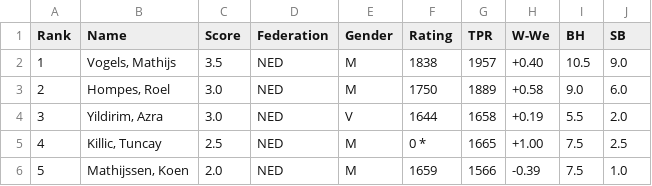
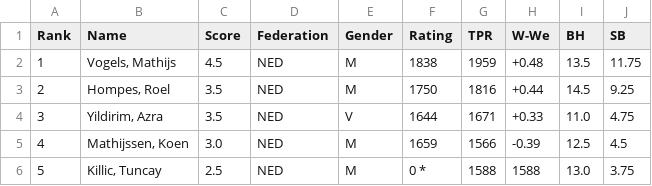
Before and after one commit to Frank-L93/franklambregts, a CSV file: public/uploads/2025/AB/SMWSite/rnd05/ranking.csv, drawn as a sheet; only a part is shown; the diff covers the shown part only.

```diff
--- a/public/uploads/2025/AB/SMWSite/rnd05/ranking.csv
+++ b/public/uploads/2025/AB/SMWSite/rnd05/ranking.csv
@@ -1,6 +1,6 @@
 Rank;Name;Score;Federation;Gender;Rating;TPR;W-We;BH;SB
-1;"Vogels, Mathijs";3.5;NED;M;1838;1957;+0.40;10.5; 9.0
-2;"Hompes, Roel";3.0;NED;M;1750;1889;+0.58; 9.0; 6.0
-3;"Yildirim, Azra";3.0;NED;V;1644;1658;+0.19; 5.5; 2.0
-4;"Killic, Tuncay";2.5;NED;M;0 *;1665;+1.00; 7.5; 2.5
-5;"Mathijssen, Koen";2.0;NED;M;1659;1566;-0.39; 7.5; 1.0
+1;"Vogels, Mathijs";4.5;NED;M;1838;1959;+0.48;13.5;11.75
+2;"Hompes, Roel";3.5;NED;M;1750;1816;+0.44;14.5; 9.25
+3;"Yildirim, Azra";3.5;NED;V;1644;1671;+0.33;11.0; 4.75
+4;"Mathijssen, Koen";3.0;NED;M;1659;1566;-0.39;12.5; 4.5
+5;"Killic, Tuncay";2.5;NED;M;0 *;1588;1588;13.0; 3.75
```
Also changed, not shown: 18 edited cells elsewhere in this file, public/uploads/2025/AB/SMWSite/rnd05/pairings.csv, public/uploads/2025/AB/SMWSite/rnd06/pairings.csv, 26 other files.
